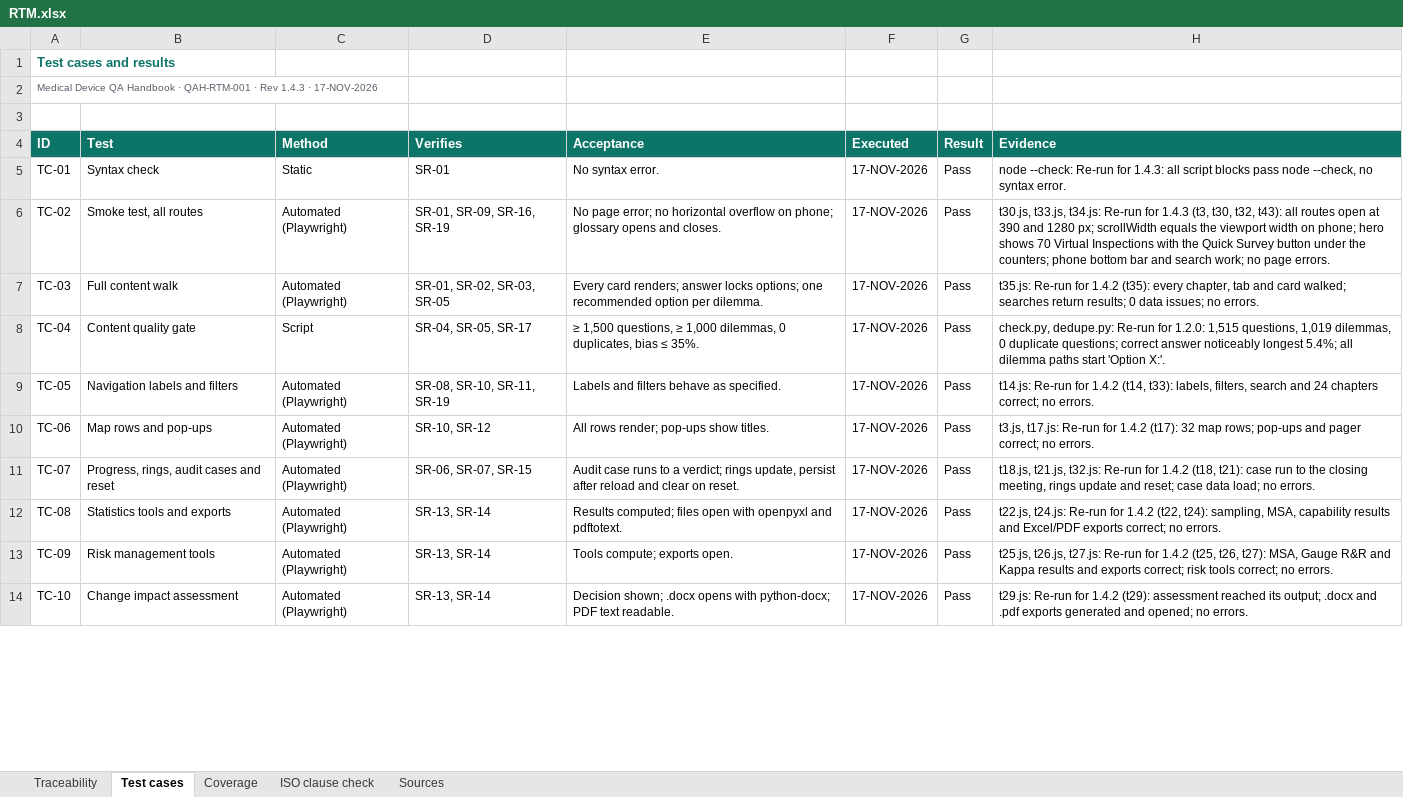
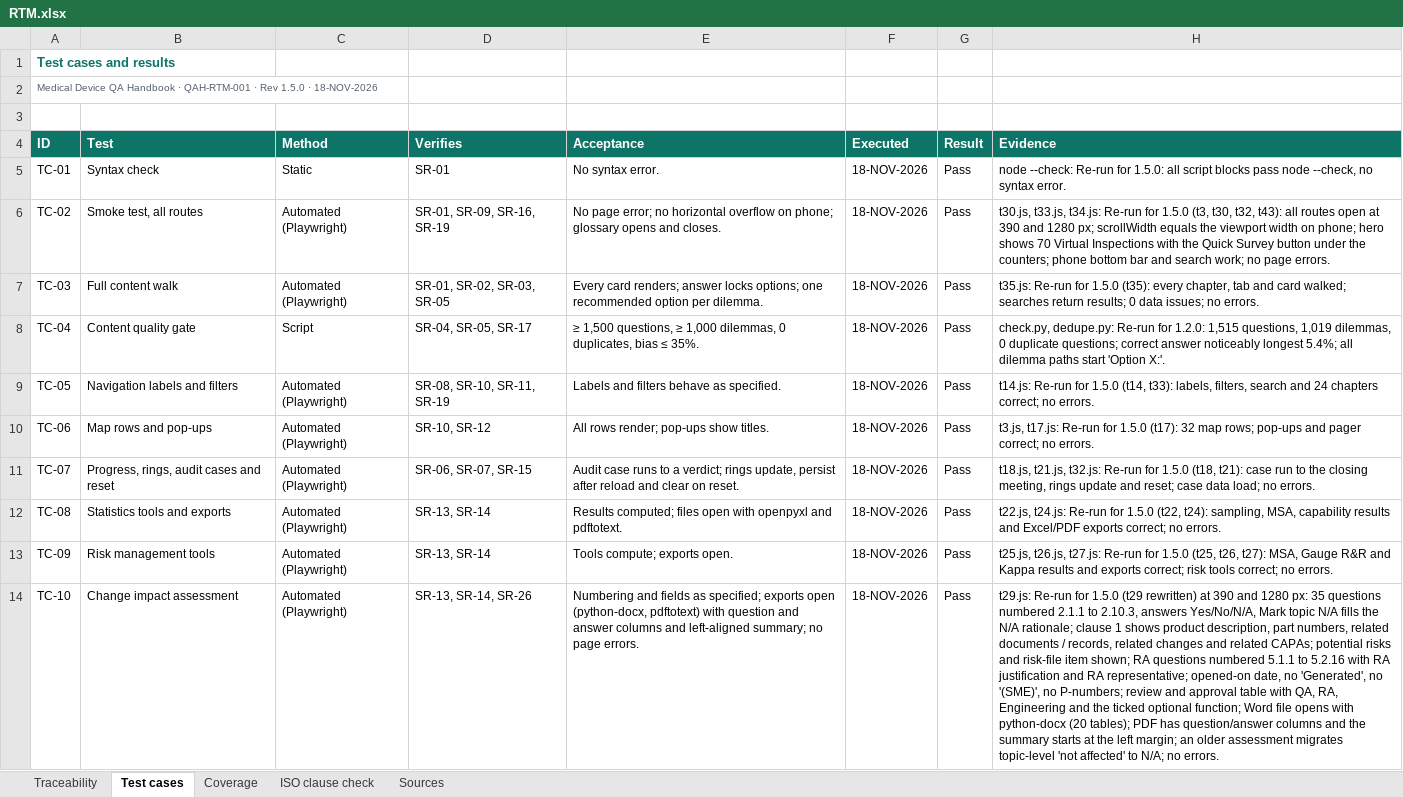
Before and after one commit to artisseri12asaf/qms-refresher, an Excel workbook: vv/RTM.xlsx, sheet Test cases, drawn as a sheet; only a part is shown; values as stored, in another font and other column widths than the file's, no borders; the diff covers the shown part only; the diff names each change by its address in the sheet, - before the commit and + after, or states it on an @@ line.

```diff
--- a/vv/RTM.xlsx (sheet Test cases)
+++ b/vv/RTM.xlsx (sheet Test cases)
-A2 (ID): …· Rev 1.4.3 · 17-NOV-2026
+A2 (ID): …· Rev 1.5.0 · 18-NOV-2026
-F5:F14 (Executed): 17-NOV-2026
+F5:F14 (Executed): 18-NOV-2026
-H5 (Evidence): …Re-run for 1.4.3: all script…
+H5 (Evidence): …Re-run for 1.5.0: all script…
-H6 (Evidence): …Re-run for 1.4.3 (t3, t30,…
+H6 (Evidence): …Re-run for 1.5.0 (t3, t30,…
-H7 (Evidence): …Re-run for 1.4.2 (t35): every…
+H7 (Evidence): …Re-run for 1.5.0 (t35): every…
-H9 (Evidence): …Re-run for 1.4.2 (t14, t33):…
+H9 (Evidence): …Re-run for 1.5.0 (t14, t33):…
-H10 (Evidence): …Re-run for 1.4.2 (t17): 32…
+H10 (Evidence): …Re-run for 1.5.0 (t17): 32…
-H11 (Evidence): …Re-run for 1.4.2 (t18, t21):…
+H11 (Evidence): …Re-run for 1.5.0 (t18, t21):…
-H12 (Evidence): …Re-run for 1.4.2 (t22, t24):…
+H12 (Evidence): …Re-run for 1.5.0 (t22, t24):…
-H13 (Evidence): …Re-run for 1.4.2 (t25, t26,…
+H13 (Evidence): …Re-run for 1.5.0 (t25, t26,…
-D14 (Verifies): SR-13, SR-14
+D14 (Verifies): SR-13, SR-14, SR-26
-E14 (Acceptance): Decision shown; .docx opens with python-docx; PDF text readable.
+E14 (Acceptance): Numbering and fields as specified; exports open (python-docx, pdftotext) with question and answer columns and left-aligned summary; no page errors.
-H14 (Evidence): …Re-run for 1.4.2 (t29): assessment reached its output; .docx and .pdf exports generated and opened; no errors.
+H14 (Evidence): …Re-run for 1.5.0 (t29 rewritten) at 390 and 1280 px: 35 questions numbered 2.1.1 to 2.10.3, answers Yes/No/N/A, Mark topic N/A fills the N/A rationale; clause 1 shows product description, part numbers, related documents / records, related changes and related CAPAs; potential risks and risk-file item shown; RA questions numbered 5.1.1 to 5.2.16 with RA justification and RA representative; opened-on date, no 'Generated', no '(SME)', no P-numbers; review and approval table with QA, RA, Engineering and the ticked optional function; Word file opens with python-docx (20 tables); PDF has question/answer columns and the summary starts at the left margin; an older assessment migrates topic-level 'not affected' to N/A; no errors.
```
Also changed, not shown: 15 edited cells elsewhere in this sheet, sheet Traceability, sheet Coverage, sheet Sources, sheet ISO clause check, 13 other files.
